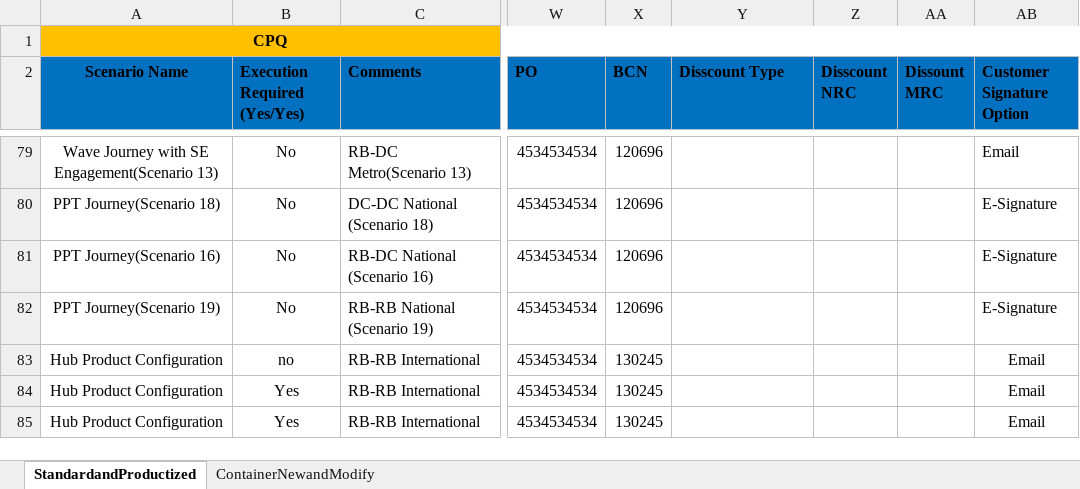
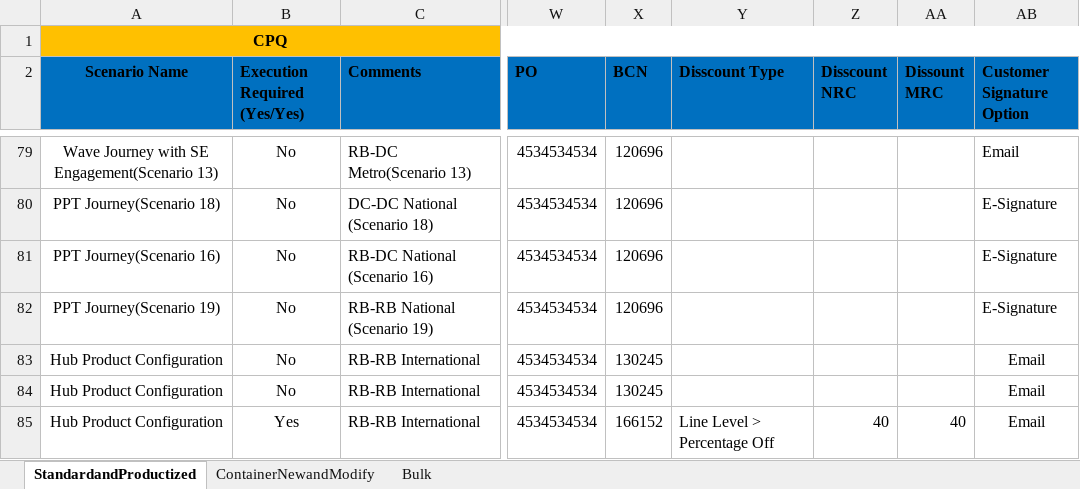
Before and after one commit to ashwani360/CPQ, an Excel workbook: src/Data/AutomationInputSheet_Phase 2ARegressionJetUI.XLSX, sheet StandardandProductized, drawn as a sheet; only a part is shown, gaps mark what is left out; values as stored, in another font and other column widths than the file's, no borders; the diff names each change by its address in the sheet, - before the commit and + after, or states it on an @@ line.

```diff
--- a/src/Data/AutomationInputSheet_Phase 2ARegressionJetUI.XLSX (sheet StandardandProductized)
+++ b/src/Data/AutomationInputSheet_Phase 2ARegressionJetUI.XLSX (sheet StandardandProductized)
+sheet tab: Bulk
-B83 (Execution Required (Yes/Yes)): no
+B83 (Execution Required (Yes/Yes)): No
-B84 (Execution Required (Yes/Yes)): Yes
+B84 (Execution Required (Yes/Yes)): No
-X85 (BCN): 130245
+X85 (BCN): 166152
-Y85 (Disscount Type): (empty)
+Y85 (Disscount Type): Line Level > Percentage Off
-Z85 (Disscount NRC): (empty)
+Z85 (Disscount NRC): 40
-AA85 (Dissount MRC): (empty)
+AA85 (Dissount MRC): 40
```
Also changed, not shown: 30 other files.
